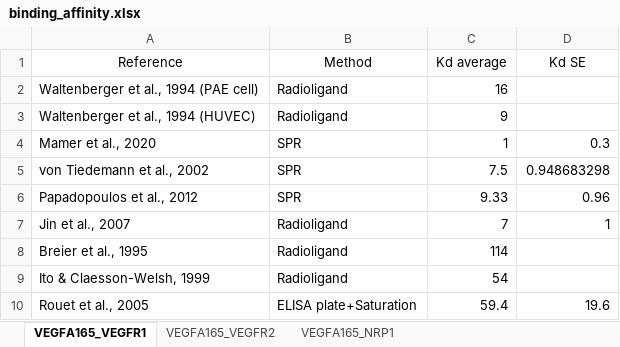
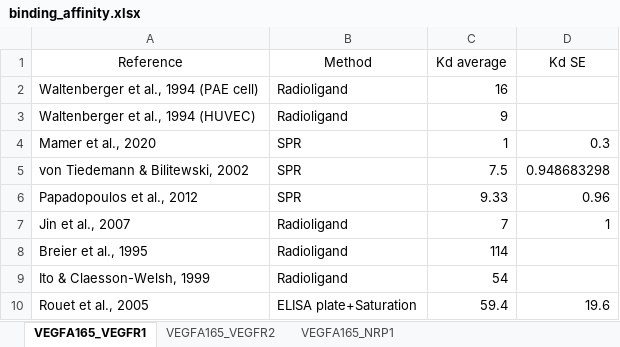
Before and after one commit to YunjeongLee/meta-analysis-for-VEGF-signaling, an Excel workbook: data/binding_affinity.xlsx, sheet VEGFA165_VEGFR1, drawn as a sheet; values as stored, in another font and other column widths than the file's, no borders; the diff names each change by its address in the sheet, - before the commit and + after, or states it on an @@ line.

Commit message:
change `von Tiedemann et al., 2002` -> `von Tiedemann & Bilitewski, 2002`

```diff
--- a/data/binding_affinity.xlsx (sheet VEGFA165_VEGFR1)
+++ b/data/binding_affinity.xlsx (sheet VEGFA165_VEGFR1)
-A5 (Reference): von Tiedemann et al., 2002
+A5 (Reference): von Tiedemann & Bilitewski, 2002
```
